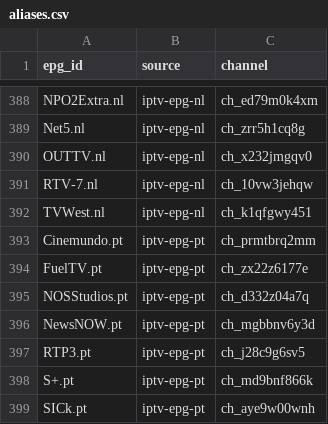
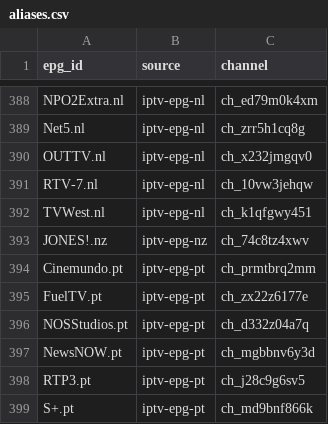
Before and after one commit to worldwide-tv-logos/database, a CSV file: data/aliases.csv, drawn as a sheet; only a part is shown, gaps mark what is left out; the shorter side is filled out with more unchanged rows.

```diff
--- a/data/aliases.csv
+++ b/data/aliases.csv
@@ -392,2 +392,3 @@ RTV-7.nl,iptv-epg-nl,ch_10vw3jehqw
 TVWest.nl,iptv-epg-nl,ch_k1qfgwy451
+JONES!.nz,iptv-epg-nz,ch_74c8tz4xwv
 Cinemundo.pt,iptv-epg-pt,ch_prmtbrq2mm
```
